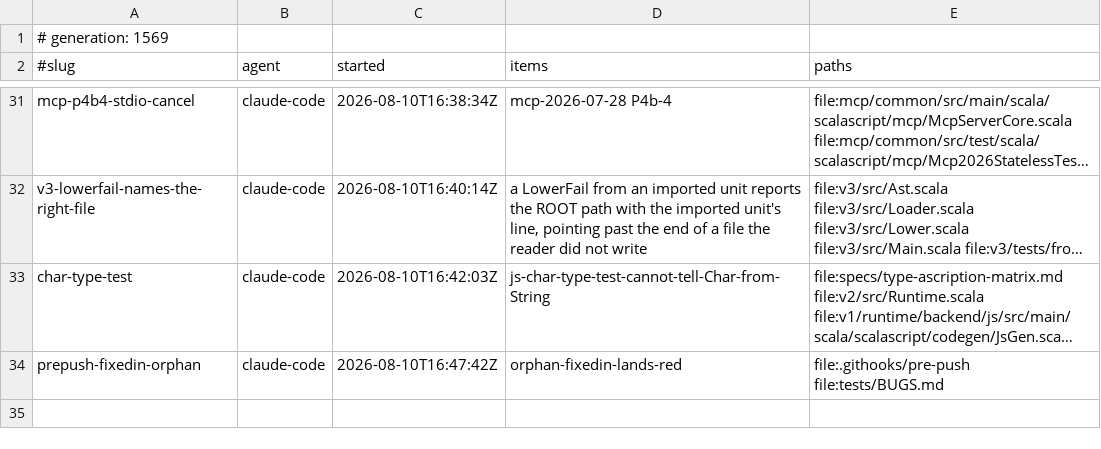
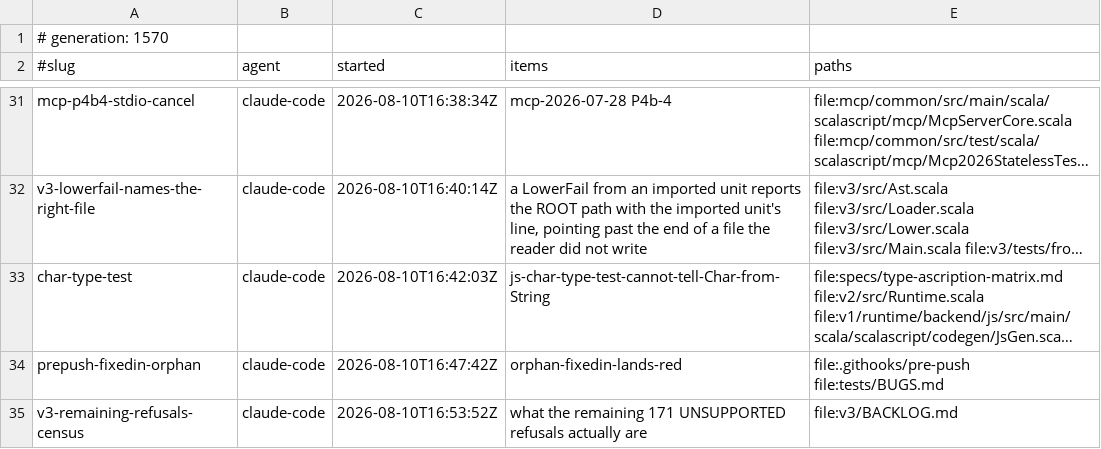
Before and after one commit to sergey-scherbina/scalascript, a TSV file: .work/active/LEDGER.tsv, drawn as a sheet; only a part is shown, gaps mark what is left out; long unchanged cells end in …; the diff names each change by its address in the sheet, - before the commit and + after, or states it on an @@ line.

Commit message:
claim: v3-remaining-refusals-census (what the remaining 171 UNSUPPORTED refusals actually are) [skip ci]

```diff
--- a/.work/active/LEDGER.tsv
+++ b/.work/active/LEDGER.tsv
-A1 (#slug): # generation: 1569
+A1 (#slug): # generation: 1570
+row 35: v3-remaining-refusals-census | claude-code | 2026-08-10T16:53:52Z | what the remaining 171 UNSUPPORTED refusals actually are | file:v3/BACKLOG.md
```
Also changed, not shown: 1 other file.
